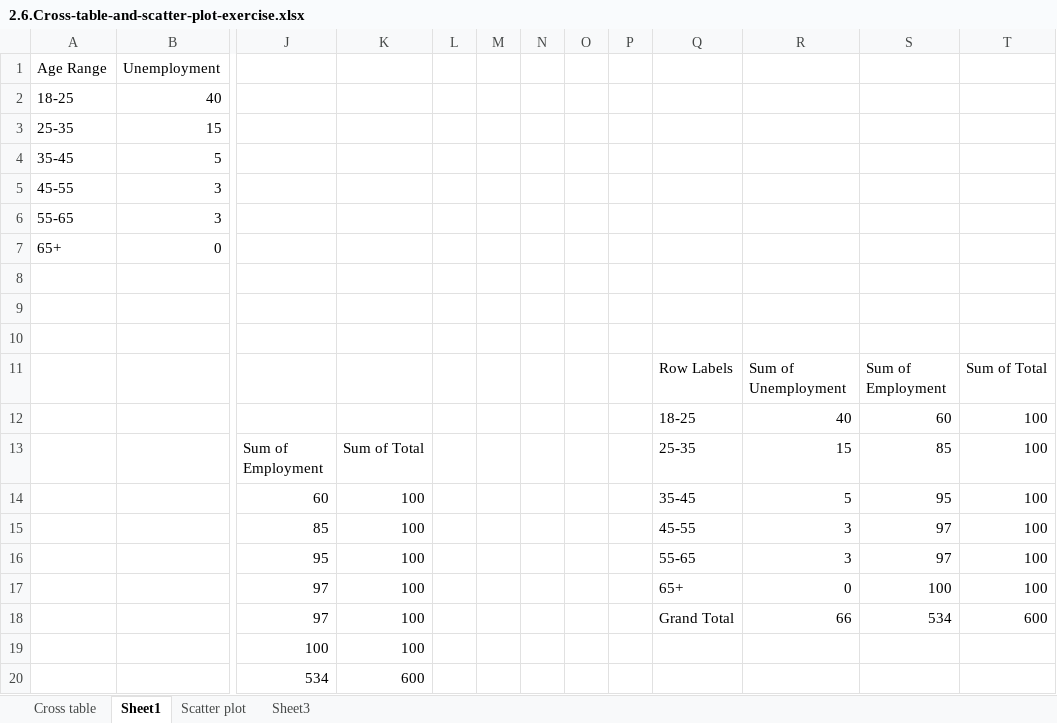
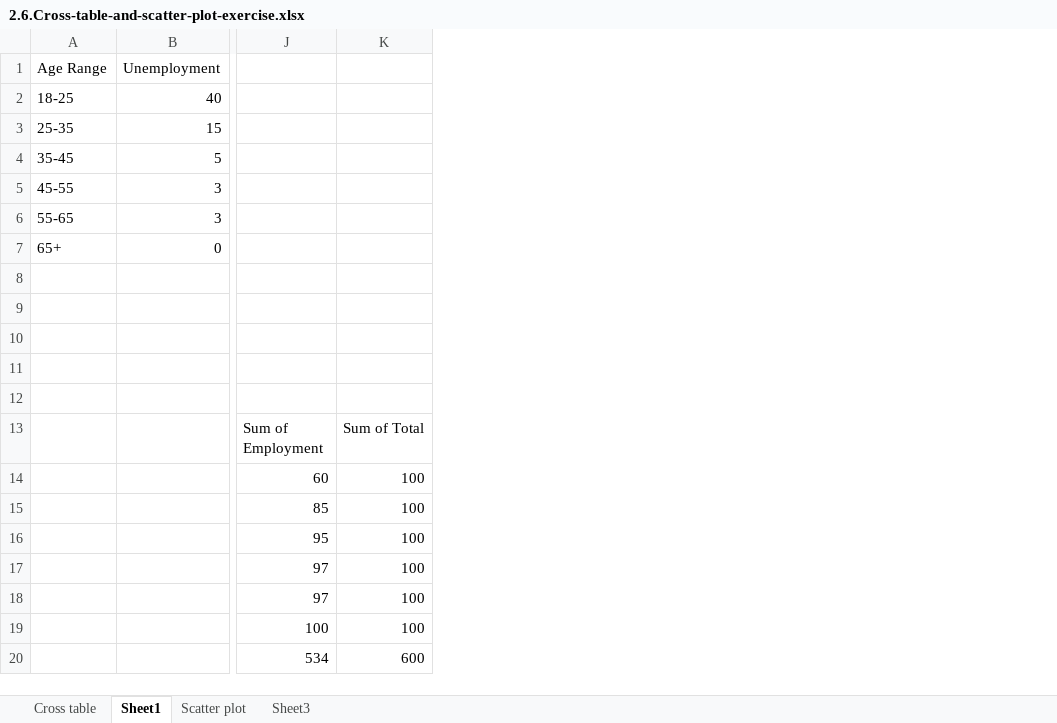
Before and after one commit to KevinCollazos64/365-Data-Science-Course-Excel-Work, an Excel workbook: 2.6.Cross-table-and-scatter-plot-exercise.xlsx, sheet Sheet1, drawn as a sheet; only a part is shown, gaps mark what is left out; values as stored, in another font and other column widths than the file's, no borders; charts and pictures not drawn; rows hold the shown columns only; the diff names each change by its address in the sheet, - before the commit and + after, or states it on an @@ line.

Commit message:
uploaded a few visualizations from the excel files

```diff
--- a/2.6.Cross-table-and-scatter-plot-exercise.xlsx (sheet Sheet1)
+++ b/2.6.Cross-table-and-scatter-plot-exercise.xlsx (sheet Sheet1)
-column L, empty
-column M, empty
-column N, empty
-column O, empty
-column P, empty
-column Q, rows 11-18: Row Labels | 18-25 | 25-35 | 35-45 | 45-55 | 55-65 | 65+ | Grand Total
-column R, rows 11-18: Sum of Unemployment | 40 | 15 | 5 | 3 | 3 | 0 | 66
-column S, rows 11-18: Sum of Employment | 60 | 85 | 95 | 97 | 97 | 100 | 534
-column T, rows 11-18: Sum of Total | 100 | 100 | 100 | 100 | 100 | 100 | 600
-row 11:  |  |  |  |  |  |  |  |  | Row Labels | Sum of Unemployment | Sum of Employment | Sum of Total
+row 11: (empty)
-row 12:  |  |  |  |  |  |  |  |  | 18-25 | 40 | 60 | 100
+row 12: (empty)
```
Also changed, not shown: sheet Sheet3, charts or pictures, 2.11.Covariance-exercise.xlsx, 2.13.Practical-example.Descriptive-statistics-exercise.xlsx, 17 other files.
